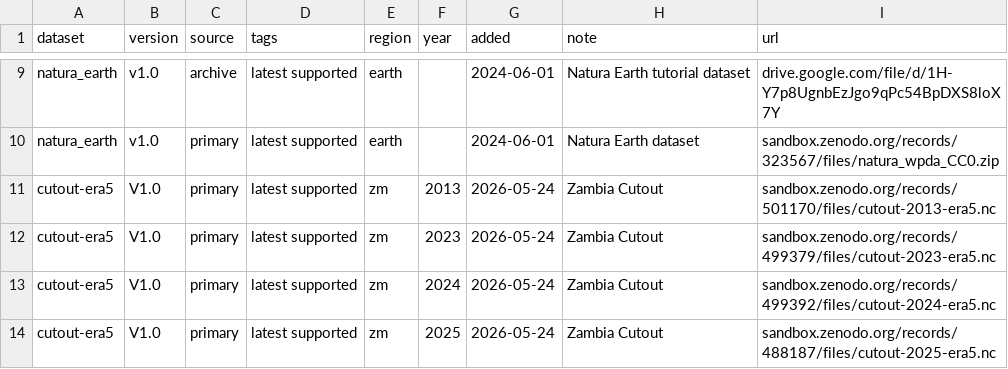
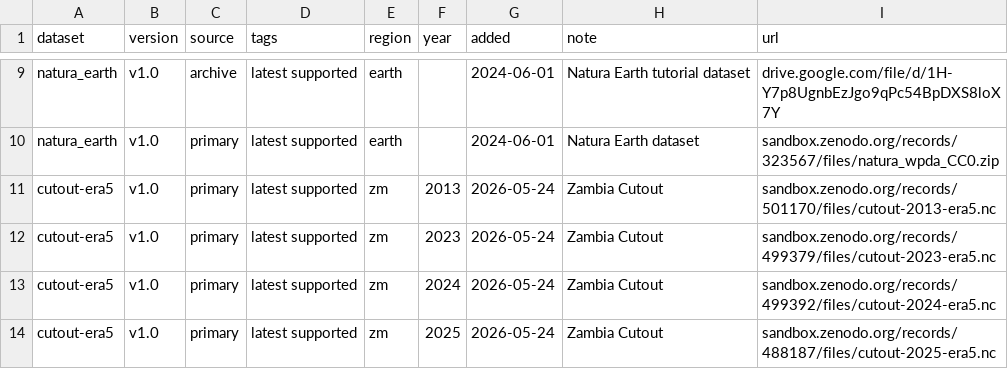
Before and after one commit to open-energy-transition/pypsa-zambia, a CSV file: data/versions.csv, drawn as a sheet; only a part is shown, gaps mark what is left out.

Commit message:
fixed typo in version

```diff
--- a/data/versions.csv
+++ b/data/versions.csv
@@ -10,5 +10,5 @@ natura_earth,v1.0,archive,latest supported,earth,,2024-06-01,Natura Earth tutori
 natura_earth,v1.0,primary,latest supported,earth,,2024-06-01,Natura Earth dataset,sandbox.zenodo.org/records/323567/files/natura_wpda_CC0.zip
-cutout-era5,V1.0,primary,latest supported,zm,2013,2026-05-24,Zambia Cutout,sandbox.zenodo.org/records/501170/files/cutout-2013-era5.nc
-cutout-era5,V1.0,primary,latest supported,zm,2023,2026-05-24,Zambia Cutout,sandbox.zenodo.org/records/499379/files/cutout-2023-era5.nc
-cutout-era5,V1.0,primary,latest supported,zm,2024,2026-05-24,Zambia Cutout,sandbox.zenodo.org/records/499392/files/cutout-2024-era5.nc
-cutout-era5,V1.0,primary,latest supported,zm,2025,2026-05-24,Zambia Cutout,sandbox.zenodo.org/records/488187/files/cutout-2025-era5.nc
+cutout-era5,v1.0,primary,latest supported,zm,2013,2026-05-24,Zambia Cutout,sandbox.zenodo.org/records/501170/files/cutout-2013-era5.nc
+cutout-era5,v1.0,primary,latest supported,zm,2023,2026-05-24,Zambia Cutout,sandbox.zenodo.org/records/499379/files/cutout-2023-era5.nc
+cutout-era5,v1.0,primary,latest supported,zm,2024,2026-05-24,Zambia Cutout,sandbox.zenodo.org/records/499392/files/cutout-2024-era5.nc
+cutout-era5,v1.0,primary,latest supported,zm,2025,2026-05-24,Zambia Cutout,sandbox.zenodo.org/records/488187/files/cutout-2025-era5.nc
```
